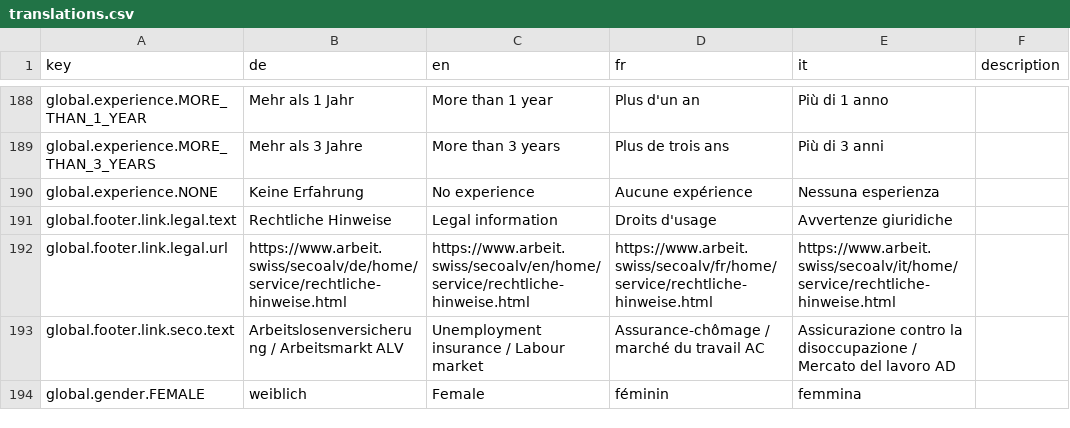
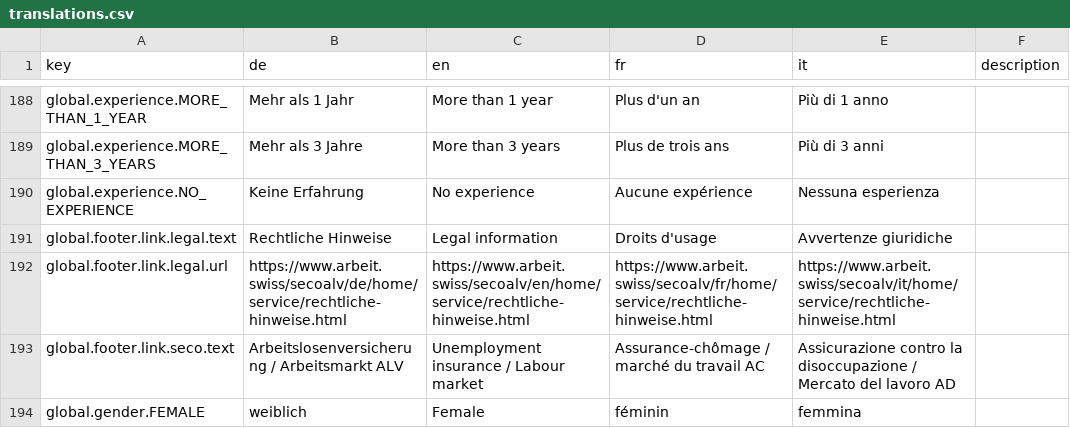
Before and after one commit to FeatureToggleStudy/alv-portal, a CSV file: alv-portal-ui/translations.csv, drawn as a sheet; only a part is shown, gaps mark what is left out.

Commit message:
Fabian told me to change that 🥰

```diff
--- a/alv-portal-ui/translations.csv
+++ b/alv-portal-ui/translations.csv
@@ -189,3 +189,3 @@ global.experience.MORE_THAN_1_YEAR,Mehr als 1 Jahr,More than 1 year,Plus d'un an
 global.experience.MORE_THAN_3_YEARS,Mehr als 3 Jahre,More than 3 years,Plus de trois ans,Più di 3 anni,
-global.experience.NONE,Keine Erfahrung,No experience,Aucune expérience,Nessuna esperienza,
+global.experience.NO_EXPERIENCE,Keine Erfahrung,No experience,Aucune expérience,Nessuna esperienza,
 global.footer.link.legal.text,Rechtliche Hinweise,Legal information,Droits d'usage,Avvertenze giuridiche
```
